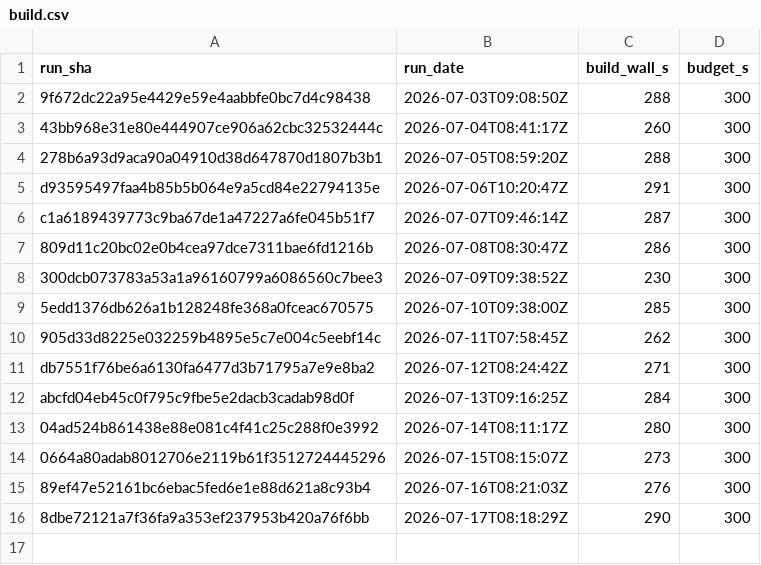
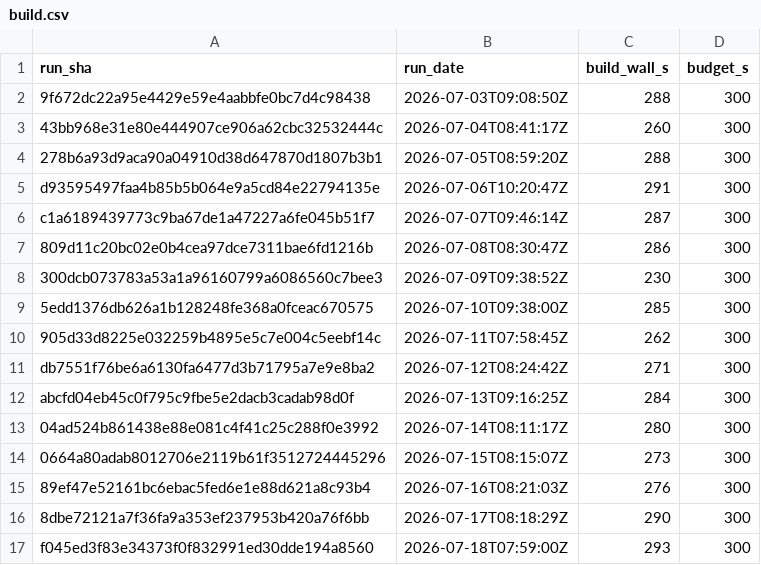
Before and after one commit to SailfinIO/sailfin, a CSV file: build.csv, drawn as a sheet.

```diff
--- a/build.csv
+++ b/build.csv
@@ -16 +16,2 @@ abcfd04eb45c0f795c9fbe5e2dacb3cadab98d0f,2026-07-13T09:16:25Z,284,300
 8dbe72121a7f36fa9a353ef237953b420a76f6bb,2026-07-17T08:18:29Z,290,300
+f045ed3f83e34373f0f832991ed30dde194a8560,2026-07-18T07:59:00Z,293,300
```
Also changed, not shown: runtime.csv, 1 other file.
